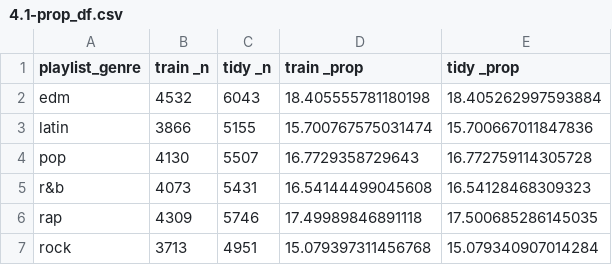
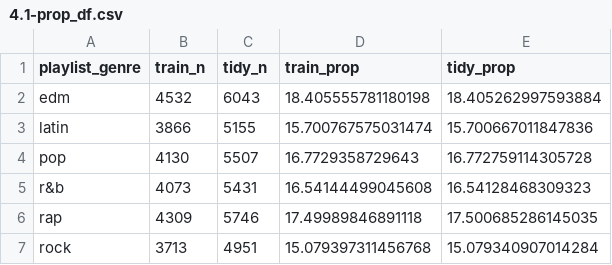
Before and after one commit to DSCI-310-2023/dsci-310-group-04, a CSV file: Outputs/4.1-prop_df.csv, drawn as a sheet.

```diff
--- a/Outputs/4.1-prop_df.csv
+++ b/Outputs/4.1-prop_df.csv
@@ -1,2 +1,2 @@
-playlist_genre,train _n,tidy _n,train _prop,tidy _prop
+playlist_genre,train_n,tidy_n,train_prop,tidy_prop
 edm,4532,6043,18.405555781180198,18.405262997593884
```
Also changed, not shown: 5 other files.
